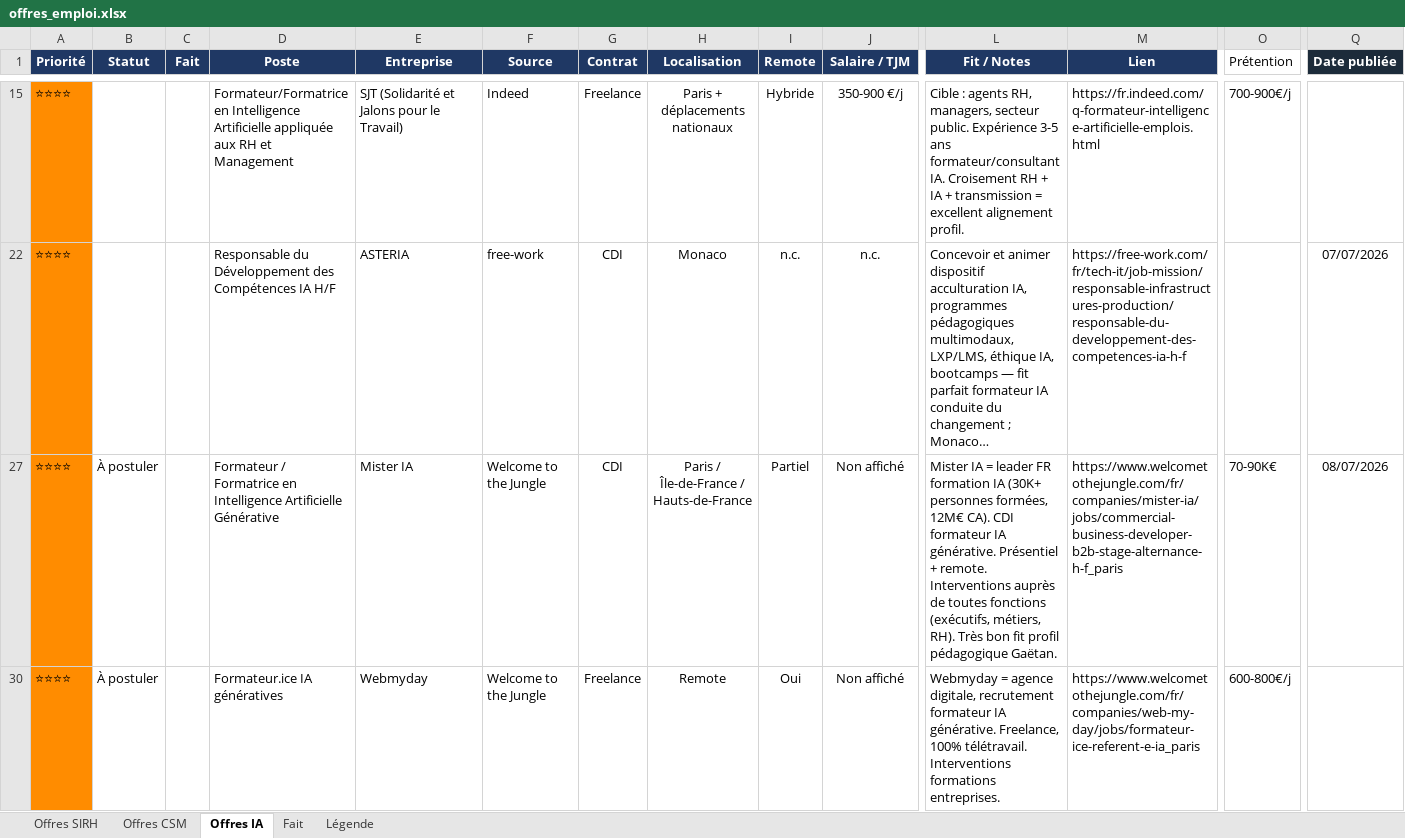
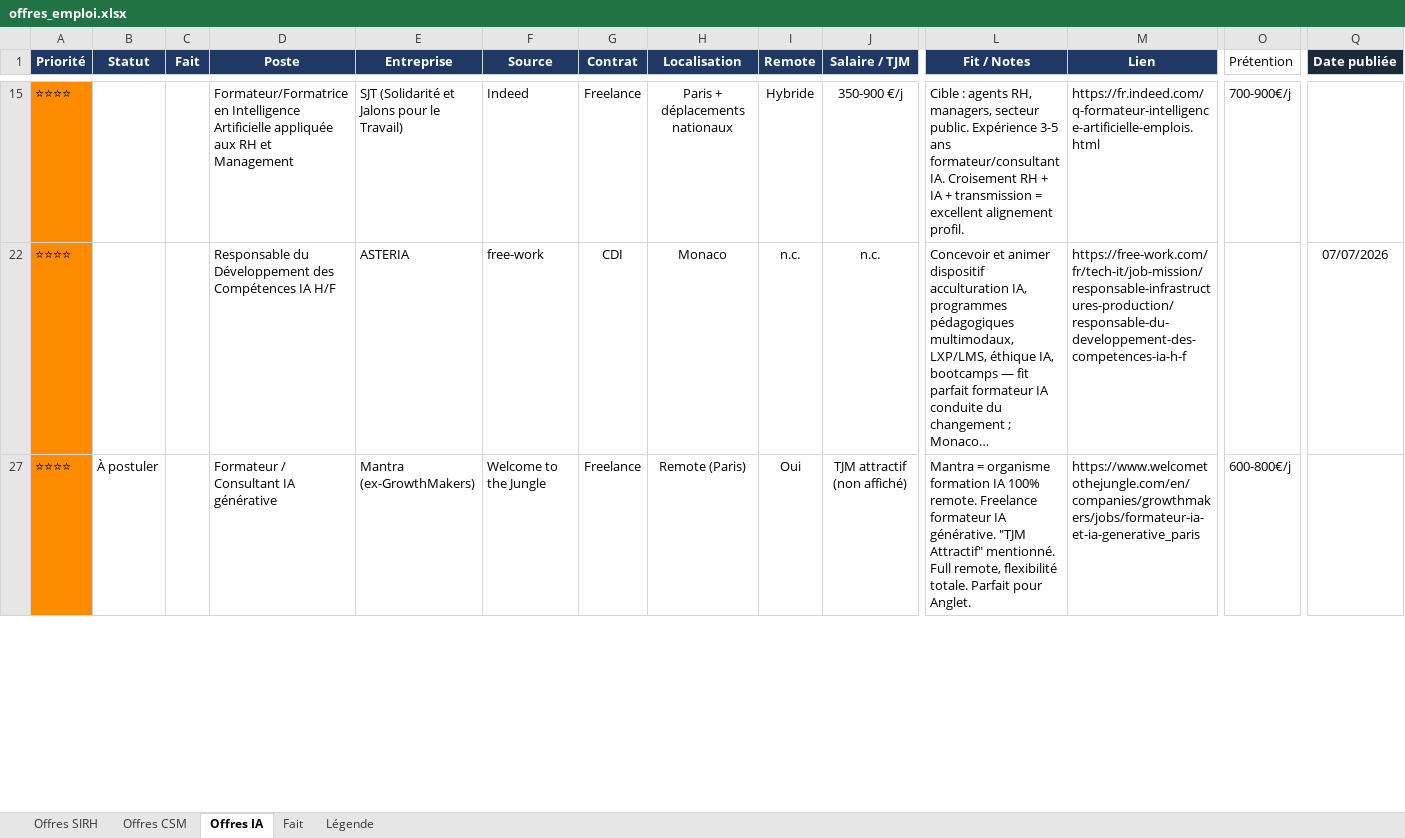
Before and after one commit to MisterZogs/recherche-taf, an Excel workbook: offres_emploi.xlsx, sheet Offres IA, drawn as a sheet; only a part is shown, gaps mark what is left out; long unchanged cells end in …; values as stored, in another font and other column widths than the file's, no borders; removed rows and columns are numbered as before the commit, all else as after; rows hold the shown columns only; the diff covers the shown part only; the diff names each change by its address in the sheet, - before the commit and + after, or states it on an @@ line.

```diff
--- a/offres_emploi.xlsx (sheet Offres IA)
+++ b/offres_emploi.xlsx (sheet Offres IA)
@@ row 27 hidden: ⭐⭐⭐⭐ | À postuler |  | Formateur / Formatrice en Intelligence Artificielle Générative | Mister IA | Welcome to the Jungle | CDI | Paris / Île-de-France / Hauts-de-France | Partiel | Non affiché | Mister IA = leader FR formation IA (30K+ personnes formées, 12M€ CA). CDI formateur IA générative. Présentiel + remote. Interventions auprès de toutes fonctions (exécutifs, métiers, RH). Très bon fit profil pédagogique Gaëtan. | https://www.welcometothejungle.com/fr/companies/mister-ia/jobs/commercial-business-developer-b2b-stage-alternance-h-f_paris | 70-90K€ | 08/07/2026 @@
-D27 (Poste): Formateur.ice IA génératives
+D27 (Poste): Formateur / Consultant IA générative
-E27 (Entreprise): Webmyday
+E27 (Entreprise): Mantra (ex-GrowthMakers)
-H27 (Localisation): Remote
+H27 (Localisation): Remote (Paris)
-J27 (Salaire / TJM): Non affiché
+J27 (Salaire / TJM): TJM attractif (non affiché)
-L27 (Fit / Notes): Webmyday = agence digitale, recrutement formateur IA générative. Freelance, 100% télétravail. Interventions formations entreprises.
+L27 (Fit / Notes): Mantra = organisme formation IA 100% remote. Freelance formateur IA générative. "TJM Attractif" mentionné. Full remote, flexibilité totale. Parfait pour Anglet.
-M27 (Lien): https://www.welcometothejungle.com/fr/companies/web-my-day/jobs/formateur-ice-referent-e-ia_paris
+M27 (Lien): https://www.welcometothejungle.com/en/companies/growthmakers/jobs/formateur-ia-et-ia-generative_paris
```
Also changed, not shown: 11 edited cells elsewhere in this sheet, sheet Offres CSM, sheet Offres SIRH, hidden cells.
